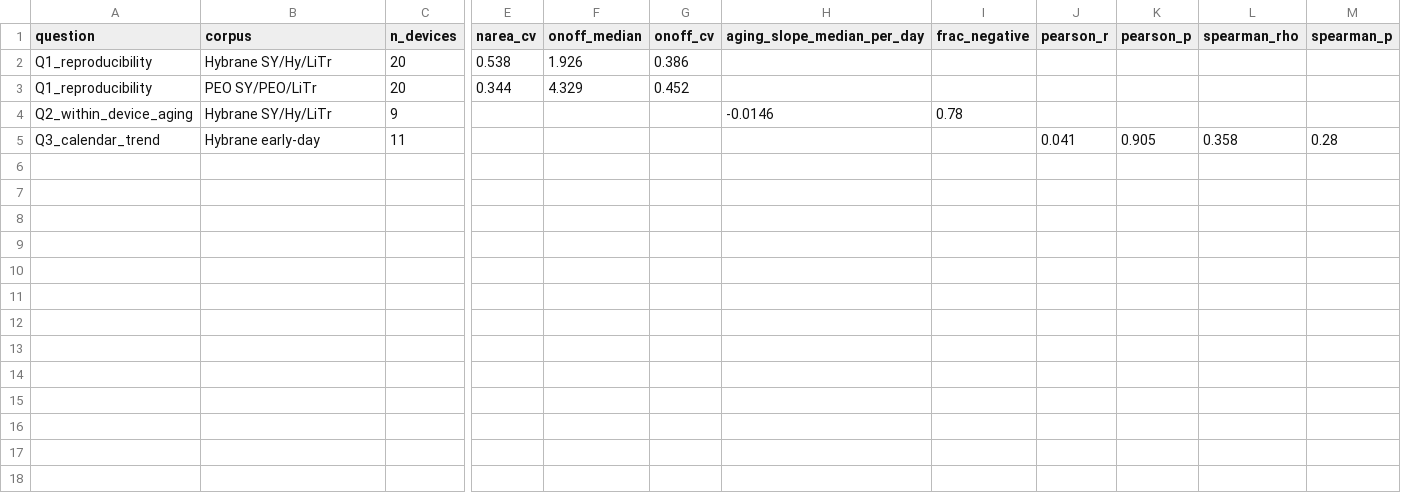
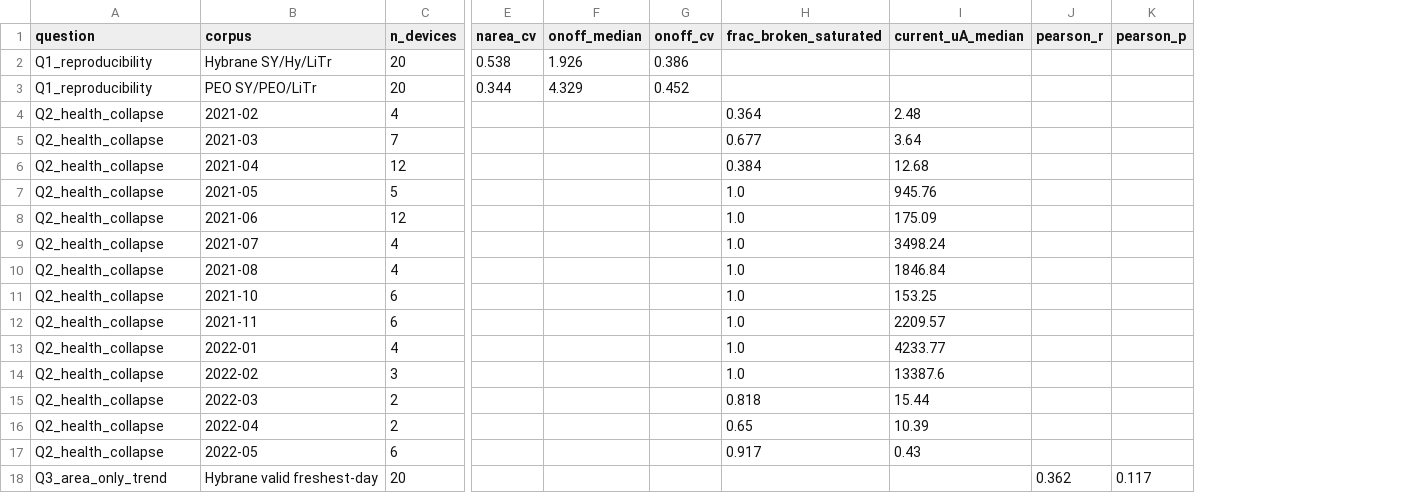
Before and after one commit to carlosdprados/phd-thesis, a CSV file: handouts/bridge_hybrane_peo_summary.csv, drawn as a sheet; only a part is shown, gaps mark what is left out; removed rows and columns are numbered as before the commit, all else as after; rows hold the shown columns only; the diff names each change by its address in the sheet, - before the commit and + after, or states it on an @@ line.

Commit message:
Reframe bridge audit: Hybrane degradation is a batch-level health collapse
Per author correction, the degradation is reagent-stock aging across batches,
not within-device aging. The reproducible signal is a device-health collapse:
Hybrane/Ag fraction broken/saturated rises to ~1.0 from May 2021 with median
current jumping 100-1000x (high-conductivity shorts), matching the notes'
'old low-current high-area multi-level behaviour lost'. Normalized-area alone
misses it (shorts are flagged out). Carries the deliberately-stressed-controls
caveat. PEO contrast (wider, more reproducible window) unchanged.

```diff
--- a/handouts/bridge_hybrane_peo_summary.csv
+++ b/handouts/bridge_hybrane_peo_summary.csv
-column H (aging_slope_median_per_day), empty
-column I (frac_negative), empty
+column H (frac_broken_saturated), empty
+column I (current_uA_median), empty
-column L (spearman_rho), empty
-column M (spearman_p), empty
-row 4: Q2_within_device_aging | Hybrane SY/Hy/LiTr | 9 |  |  |  | -0.0146 | 0.78
-row 5: Q3_calendar_trend | Hybrane early-day | 11 |  |  |  |  |  | 0.041 | 0.905 | 0.358 | 0.28
+row 4: Q2_health_collapse | 2021-02 | 4 |  |  |  | 0.364 | 2.48
+row 5: Q2_health_collapse | 2021-03 | 7 |  |  |  | 0.677 | 3.64
+row 6: Q2_health_collapse | 2021-04 | 12 |  |  |  | 0.384 | 12.68
+row 7: Q2_health_collapse | 2021-05 | 5 |  |  |  | 1.0 | 945.76
+row 8: Q2_health_collapse | 2021-06 | 12 |  |  |  | 1.0 | 175.09
+row 9: Q2_health_collapse | 2021-07 | 4 |  |  |  | 1.0 | 3498.24
+row 10: Q2_health_collapse | 2021-08 | 4 |  |  |  | 1.0 | 1846.84
+row 11: Q2_health_collapse | 2021-10 | 6 |  |  |  | 1.0 | 153.25
+row 12: Q2_health_collapse | 2021-11 | 6 |  |  |  | 1.0 | 2209.57
+row 13: Q2_health_collapse | 2022-01 | 4 |  |  |  | 1.0 | 4233.77
+row 14: Q2_health_collapse | 2022-02 | 3 |  |  |  | 1.0 | 13387.6
+row 15: Q2_health_collapse | 2022-03 | 2 |  |  |  | 0.818 | 15.44
+row 16: Q2_health_collapse | 2022-04 | 2 |  |  |  | 0.65 | 10.39
+row 17: Q2_health_collapse | 2022-05 | 6 |  |  |  | 0.917 | 0.43
+row 18: Q3_area_only_trend | Hybrane valid freshest-day | 20 |  |  |  |  |  | 0.362 | 0.117
```
Also changed, not shown: 1 other file.
